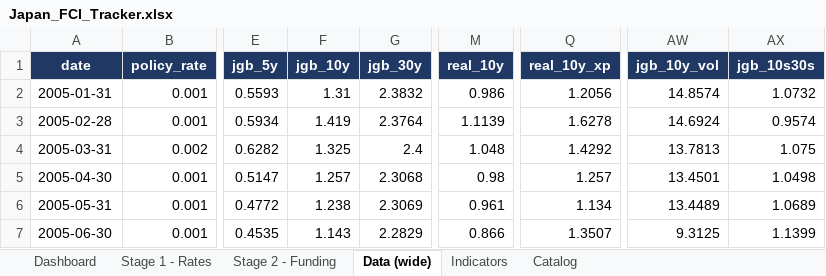
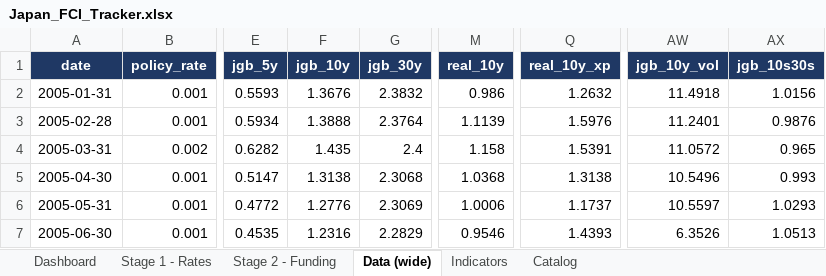
Before and after one commit to LY069/Japan-Financial-Condition-Tracker, an Excel workbook: Japan_FCI_Tracker.xlsx, sheet Data (wide), drawn as a sheet; only a part is shown, gaps mark what is left out; values as stored, in another font and other column widths than the file's, no borders; the diff covers the shown part only; the diff names each change by its address in the sheet, - before the commit and + after, or states it on an @@ line.

```diff
--- a/Japan_FCI_Tracker.xlsx (sheet Data (wide))
+++ b/Japan_FCI_Tracker.xlsx (sheet Data (wide))
-F2 (jgb_10y): 1.31
+F2 (jgb_10y): 1.3676
-Q2 (real_10y_xp): 1.2056
+Q2 (real_10y_xp): 1.2632
-AW2 (jgb_10y_vol): 14.8574
+AW2 (jgb_10y_vol): 11.4918
-AX2 (jgb_10s30s): 1.0732
+AX2 (jgb_10s30s): 1.0156
-F3 (jgb_10y): 1.419
+F3 (jgb_10y): 1.3888
-Q3 (real_10y_xp): 1.6278
+Q3 (real_10y_xp): 1.5976
-AW3 (jgb_10y_vol): 14.6924
+AW3 (jgb_10y_vol): 11.2401
-AX3 (jgb_10s30s): 0.9574
+AX3 (jgb_10s30s): 0.9876
-F4 (jgb_10y): 1.325
+F4 (jgb_10y): 1.435
-M4 (real_10y): 1.048
+M4 (real_10y): 1.158
-Q4 (real_10y_xp): 1.4292
+Q4 (real_10y_xp): 1.5391
-AW4 (jgb_10y_vol): 13.7813
+AW4 (jgb_10y_vol): 11.0572
-AX4 (jgb_10s30s): 1.075
+AX4 (jgb_10s30s): 0.965
-F5 (jgb_10y): 1.257
+F5 (jgb_10y): 1.3138
-M5 (real_10y): 0.98
+M5 (real_10y): 1.0368
-Q5 (real_10y_xp): 1.257
+Q5 (real_10y_xp): 1.3138
-AW5 (jgb_10y_vol): 13.4501
+AW5 (jgb_10y_vol): 10.5496
-AX5 (jgb_10s30s): 1.0498
+AX5 (jgb_10s30s): 0.993
-F6 (jgb_10y): 1.238
+F6 (jgb_10y): 1.2776
-M6 (real_10y): 0.961
+M6 (real_10y): 1.0006
-Q6 (real_10y_xp): 1.134
+Q6 (real_10y_xp): 1.1737
-AW6 (jgb_10y_vol): 13.4489
+AW6 (jgb_10y_vol): 10.5597
-AX6 (jgb_10s30s): 1.0689
+AX6 (jgb_10s30s): 1.0293
-F7 (jgb_10y): 1.143
+F7 (jgb_10y): 1.2316
-M7 (real_10y): 0.866
+M7 (real_10y): 0.9546
-Q7 (real_10y_xp): 1.3507
+Q7 (real_10y_xp): 1.4393
-AW7 (jgb_10y_vol): 9.3125
+AW7 (jgb_10y_vol): 6.3526
-AX7 (jgb_10s30s): 1.1399
+AX7 (jgb_10s30s): 1.0513
```
Also changed, not shown: 1278 edited cells elsewhere in this sheet, sheet Indicators, sheet Stage 1 - Rates, sheet Stage 2 - Funding, hidden cells, Japan_ML_Tracker.xlsx, 5 other files.
